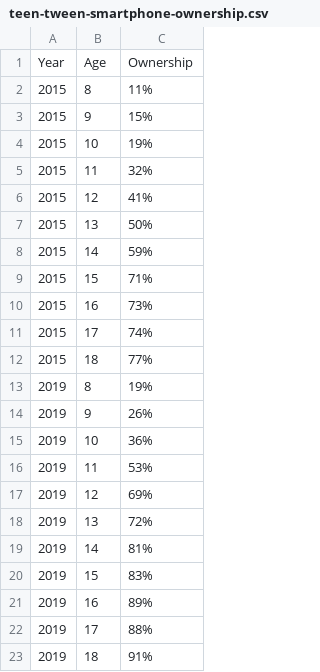
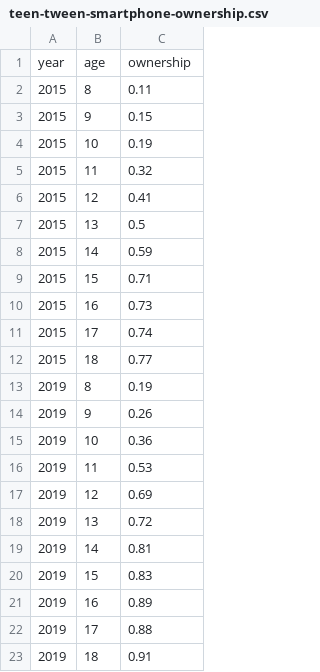
Before and after one commit to kdorland/webtek-spring-2021, a CSV file: lektion08/datasæt/teen-tween-smartphone-ownership.csv, drawn as a sheet.

Commit message:
Eksempel på simpel læsning af data, og lidt oprydning.

```diff
--- a/lektion08/datasæt/teen-tween-smartphone-ownership.csv
+++ b/lektion08/datasæt/teen-tween-smartphone-ownership.csv
@@ -1,23 +1,23 @@
-Year,Age,Ownership
-2015,8,11%
-2015,9,15%
-2015,10,19%
-2015,11,32%
-2015,12,41%
-2015,13,50%
-2015,14,59%
-2015,15,71%
-2015,16,73%
-2015,17,74%
-2015,18,77%
-2019,8,19%
-2019,9,26%
-2019,10,36%
-2019,11,53%
-2019,12,69%
-2019,13,72%
-2019,14,81%
-2019,15,83%
-2019,16,89%
-2019,17,88%
-2019,18,91%
+year,age,ownership
+2015,8,0.11
+2015,9,0.15
+2015,10,0.19
+2015,11,0.32
+2015,12,0.41
+2015,13,0.5
+2015,14,0.59
+2015,15,0.71
+2015,16,0.73
+2015,17,0.74
+2015,18,0.77
+2019,8,0.19
+2019,9,0.26
+2019,10,0.36
+2019,11,0.53
+2019,12,0.69
+2019,13,0.72
+2019,14,0.81
+2019,15,0.83
+2019,16,0.89
+2019,17,0.88
+2019,18,0.91
```
Also changed, not shown: 1 other file.
